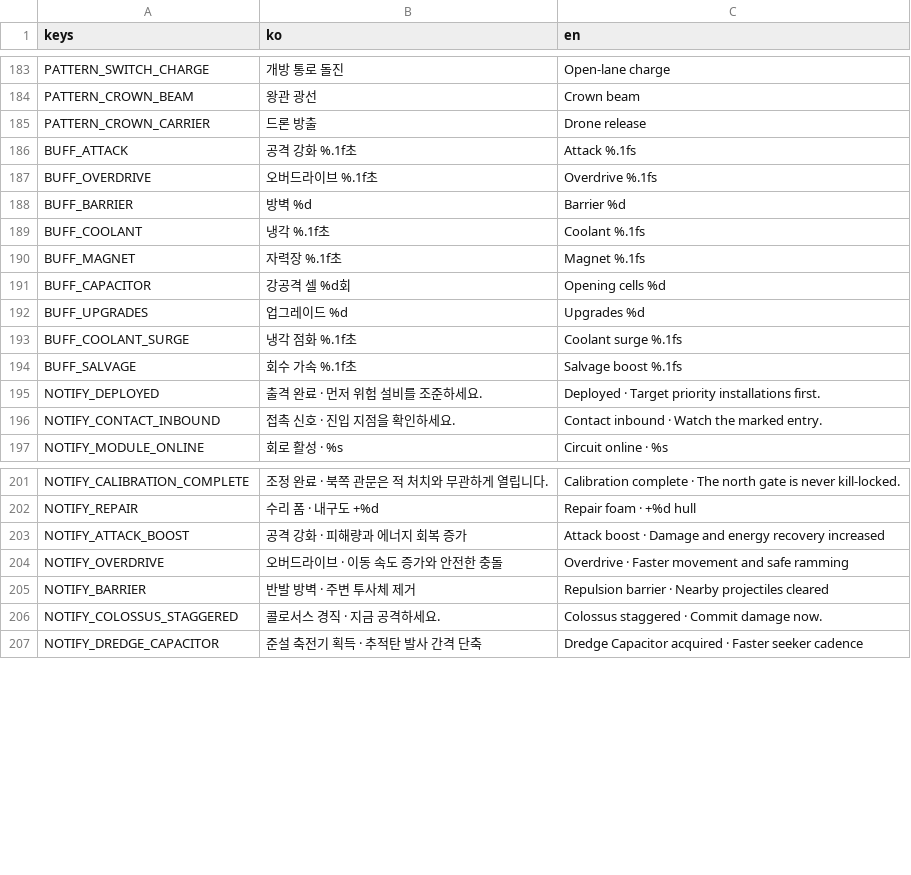
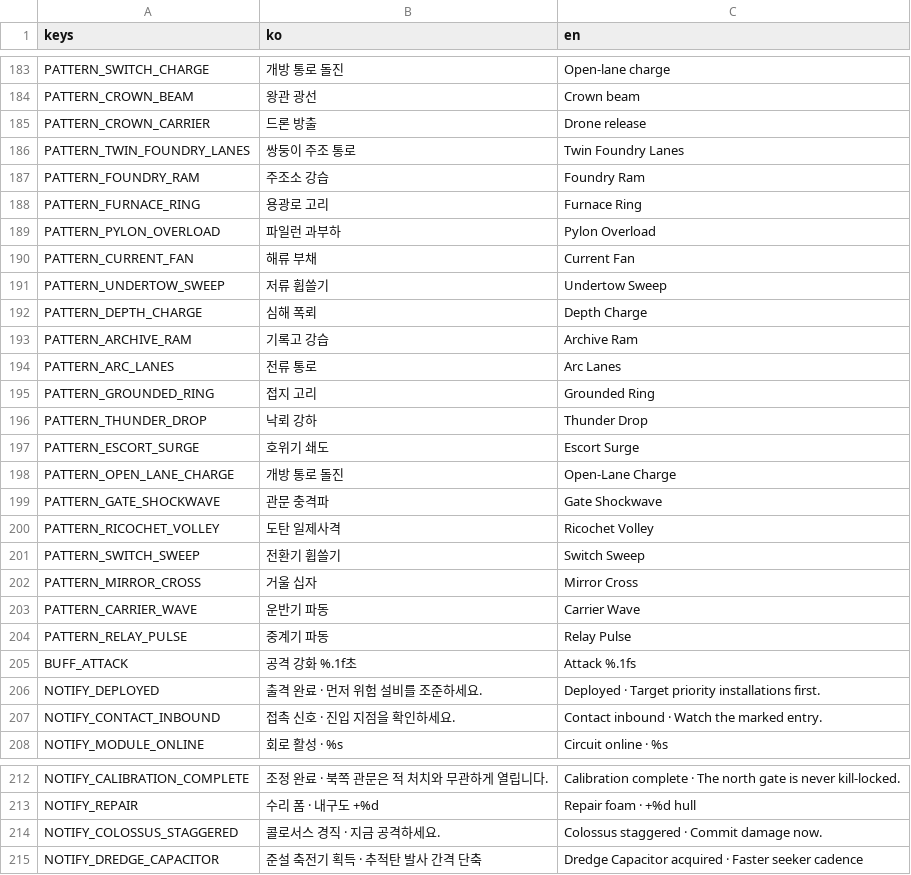
Before and after one commit to simpleusername96/cardborne-platformer, a CSV file: localization/vehicle_stage.csv, drawn as a sheet; only a part is shown, gaps mark what is left out; the diff covers the shown part only.

Commit message:
feat: refine vehicle maps progression bosses and HUD

```diff
--- a/localization/vehicle_stage.csv
+++ b/localization/vehicle_stage.csv
@@ -185,11 +185,22 @@ PATTERN_CROWN_BEAM,"왕관 광선","Crown beam"
 PATTERN_CROWN_CARRIER,"드론 방출","Drone release"
+PATTERN_TWIN_FOUNDRY_LANES,"쌍둥이 주조 통로","Twin Foundry Lanes"
+PATTERN_FOUNDRY_RAM,"주조소 강습","Foundry Ram"
+PATTERN_FURNACE_RING,"용광로 고리","Furnace Ring"
+PATTERN_PYLON_OVERLOAD,"파일런 과부하","Pylon Overload"
+PATTERN_CURRENT_FAN,"해류 부채","Current Fan"
+PATTERN_UNDERTOW_SWEEP,"저류 휩쓸기","Undertow Sweep"
+PATTERN_DEPTH_CHARGE,"심해 폭뢰","Depth Charge"
+PATTERN_ARCHIVE_RAM,"기록고 강습","Archive Ram"
+PATTERN_ARC_LANES,"전류 통로","Arc Lanes"
+PATTERN_GROUNDED_RING,"접지 고리","Grounded Ring"
+PATTERN_THUNDER_DROP,"낙뢰 강하","Thunder Drop"
+PATTERN_ESCORT_SURGE,"호위기 쇄도","Escort Surge"
+PATTERN_OPEN_LANE_CHARGE,"개방 통로 돌진","Open-Lane Charge"
+PATTERN_GATE_SHOCKWAVE,"관문 충격파","Gate Shockwave"
+PATTERN_RICOCHET_VOLLEY,"도탄 일제사격","Ricochet Volley"
+PATTERN_SWITCH_SWEEP,"전환기 휩쓸기","Switch Sweep"
+PATTERN_MIRROR_CROSS,"거울 십자","Mirror Cross"
+PATTERN_CARRIER_WAVE,"운반기 파동","Carrier Wave"
+PATTERN_RELAY_PULSE,"중계기 파동","Relay Pulse"
 BUFF_ATTACK,"공격 강화 %.1f초","Attack %.1fs"
-BUFF_OVERDRIVE,"오버드라이브 %.1f초","Overdrive %.1fs"
-BUFF_BARRIER,"방벽 %d","Barrier %d"
-BUFF_COOLANT,"냉각 %.1f초","Coolant %.1fs"
-BUFF_MAGNET,"자력장 %.1f초","Magnet %.1fs"
-BUFF_CAPACITOR,"강공격 셀 %d회","Opening cells %d"
-BUFF_UPGRADES,"업그레이드 %d","Upgrades %d"
-BUFF_COOLANT_SURGE,"냉각 점화 %.1f초","Coolant surge %.1fs"
-BUFF_SALVAGE,"회수 가속 %.1f초","Salvage boost %.1fs"
 NOTIFY_DEPLOYED,"출격 완료 · 먼저 위험 설비를 조준하세요.","Deployed · Target priority installations first."
@@ -202,5 +213,2 @@ NOTIFY_CALIBRATION_COMPLETE,"조정 완료 · 북쪽 관문은 적 처치와 무
 NOTIFY_REPAIR,"수리 폼 · 내구도 +%d","Repair foam · +%d hull"
-NOTIFY_ATTACK_BOOST,"공격 강화 · 피해량과 에너지 회복 증가","Attack boost · Damage and energy recovery increased"
-NOTIFY_OVERDRIVE,"오버드라이브 · 이동 속도 증가와 안전한 충돌","Overdrive · Faster movement and safe ramming"
-NOTIFY_BARRIER,"반발 방벽 · 주변 투사체 제거","Repulsion barrier · Nearby projectiles cleared"
 NOTIFY_COLOSSUS_STAGGERED,"콜로서스 경직 · 지금 공격하세요.","Colossus staggered · Commit damage now."
```
Also changed, not shown: 14 added rows, 5 removed rows and 2 edited cells elsewhere in this file, 50 other files.
